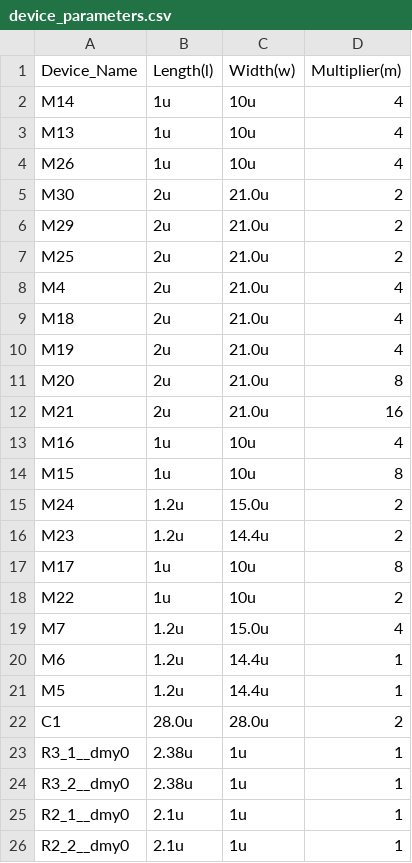
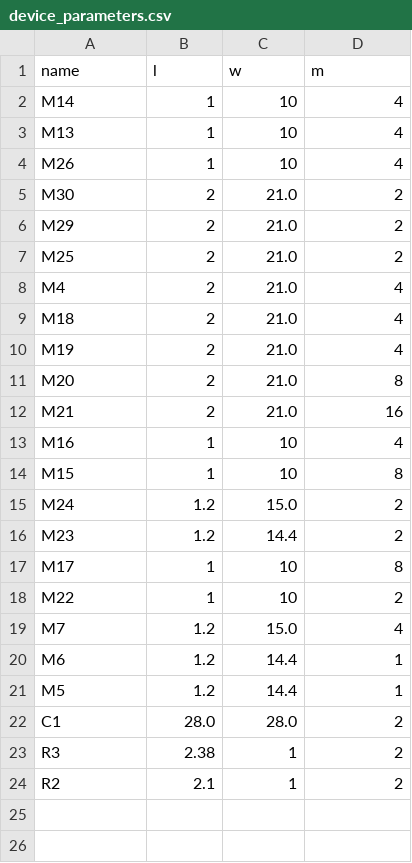
Before and after one commit to leiyuan1989/ipmigration, a CSV file: ipmigration/analog/apr/data/device_parameters.csv, drawn as a sheet.

```diff
--- a/ipmigration/analog/apr/data/device_parameters.csv
+++ b/ipmigration/analog/apr/data/device_parameters.csv
@@ -1,26 +1,24 @@
-Device_Name,Length(l),Width(w),Multiplier(m)
-M14,1u,10u,4
-M13,1u,10u,4
-M26,1u,10u,4
-M30,2u,21.0u,2
-M29,2u,21.0u,2
-M25,2u,21.0u,2
-M4,2u,21.0u,4
-M18,2u,21.0u,4
-M19,2u,21.0u,4
-M20,2u,21.0u,8
-M21,2u,21.0u,16
-M16,1u,10u,4
-M15,1u,10u,8
-M24,1.2u,15.0u,2
-M23,1.2u,14.4u,2
-M17,1u,10u,8
-M22,1u,10u,2
-M7,1.2u,15.0u,4
-M6,1.2u,14.4u,1
-M5,1.2u,14.4u,1
-C1,28.0u,28.0u,2
-R3_1__dmy0,2.38u,1u,1
-R3_2__dmy0,2.38u,1u,1
-R2_1__dmy0,2.1u,1u,1
-R2_2__dmy0,2.1u,1u,1
+name,l,w,m
+M14,1,10,4
+M13,1,10,4
+M26,1,10,4
+M30,2,21.0,2
+M29,2,21.0,2
+M25,2,21.0,2
+M4,2,21.0,4
+M18,2,21.0,4
+M19,2,21.0,4
+M20,2,21.0,8
+M21,2,21.0,16
+M16,1,10,4
+M15,1,10,8
+M24,1.2,15.0,2
+M23,1.2,14.4,2
+M17,1,10,8
+M22,1,10,2
+M7,1.2,15.0,4
+M6,1.2,14.4,1
+M5,1.2,14.4,1
+C1,28.0,28.0,2
+R3,2.38,1,2
+R2,2.1,1,2
```
Also changed, not shown: 3 other files.
